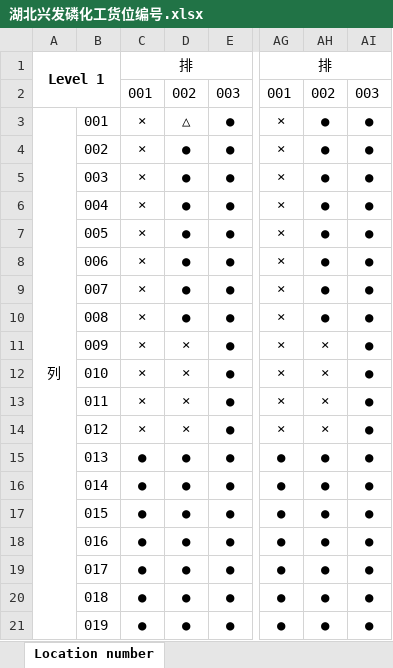
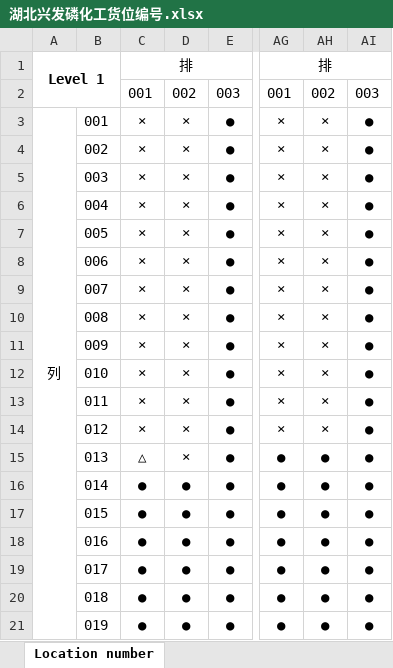
Before and after one commit to FlashChenZhi/xingfa, an Excel workbook: xingfa/doc/湖北兴发磷化工货位编号.xlsx, sheet Location number, drawn as a sheet; only a part is shown, gaps mark what is left out; values as stored, in another font and other column widths than the file's, no borders; the diff names each change by its address in the sheet, - before the commit and + after, or states it on an @@ line.

```diff
--- a/xingfa/doc/湖北兴发磷化工货位编号.xlsx (sheet Location number)
+++ b/xingfa/doc/湖北兴发磷化工货位编号.xlsx (sheet Location number)
-D3: △
+D3: ×
-AH3:AH10: ●
+AH3:AH10: ×
-D4:D10: ●
+D4:D10: ×
-C15: ●
+C15: △
-D15: ●
+D15: ×
```
Also changed, not shown: 29 other files.
